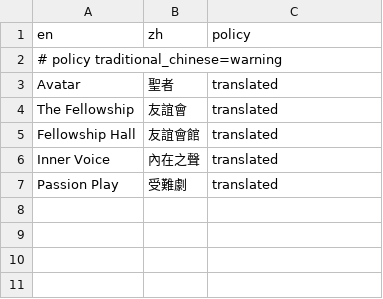
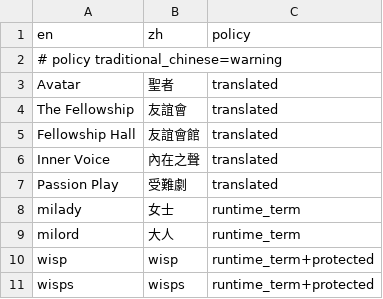
Before and after one commit to undertaq/Exult-for-zh, a TSV file: tools/u6_translation/u6_glossary.tsv, drawn as a sheet.

Commit message:
u6: centralize English-only term policy

```diff
--- a/tools/u6_translation/u6_glossary.tsv
+++ b/tools/u6_translation/u6_glossary.tsv
@@ -7 +7,5 @@ Inner Voice	內在之聲	translated
 Passion Play	受難劇	translated
+milady	女士	runtime_term
+milord	大人	runtime_term
+wisp	wisp	runtime_term+protected
+wisps	wisps	runtime_term+protected
```
Also changed, not shown: tools/u6_translation/u6_names.tsv, 30 other files.
